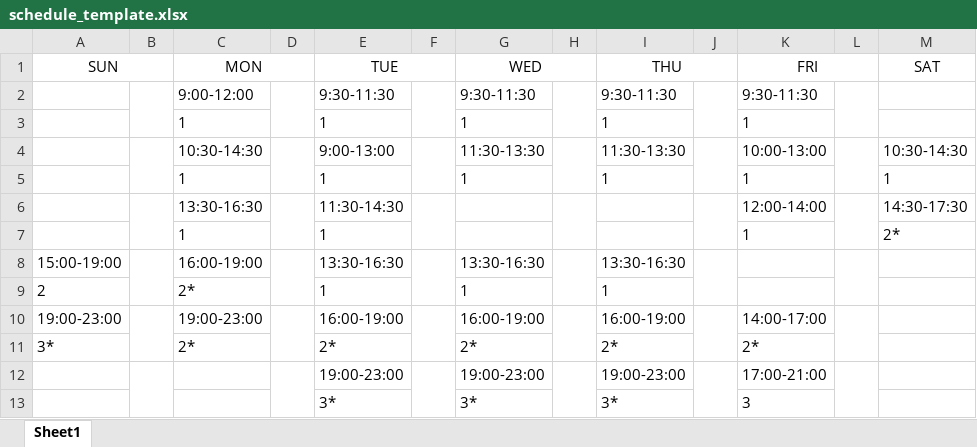
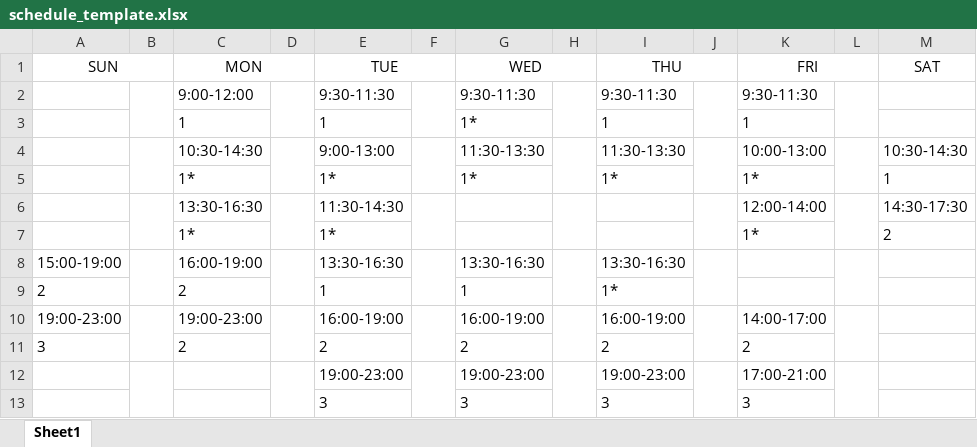
Before and after one commit to frivolous-impulsor/mills_schedule, an Excel workbook: schedule_template.xlsx, sheet Sheet1, drawn as a sheet; values as stored, in another font and other column widths than the file's, no borders; removed rows and columns are numbered as before the commit, all else as after; the diff names each change by its address in the sheet, - before the commit and + after, or states it on an @@ line.

```diff
--- a/schedule_template.xlsx (sheet Sheet1)
+++ b/schedule_template.xlsx (sheet Sheet1)
-G3 (WED): 1
+G3 (WED): 1*
-row 5:  |  | 1 |  | 1 |  | 1 |  | 1 |  | 1 |  | 1
+row 5:  |  | 1* |  | 1* |  | 1* |  | 1* |  | 1* |  | 1
-row 7:  |  | 1 |  | 1 |  |  |  |  |  | 1 |  | 2*
+row 7:  |  | 1* |  | 1* |  |  |  |  |  | 1* |  | 2
-C9 (MON): 2*
+C9 (MON): 2
-I9 (THU): 1
+I9 (THU): 1*
-row 11: 3* |  | 2* |  | 2* |  | 2* |  | 2* |  | 2*
+row 11: 3 |  | 2 |  | 2 |  | 2 |  | 2 |  | 2
-row 13:  |  |  |  | 3* |  | 3* |  | 3* |  | 3
+row 13:  |  |  |  | 3 |  | 3 |  | 3 |  | 3
```
Also changed, not shown: 15 other files.
